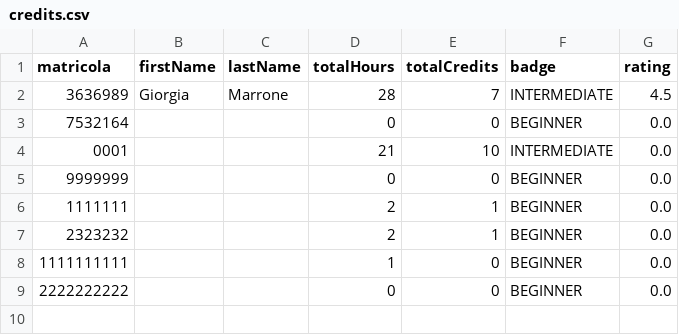
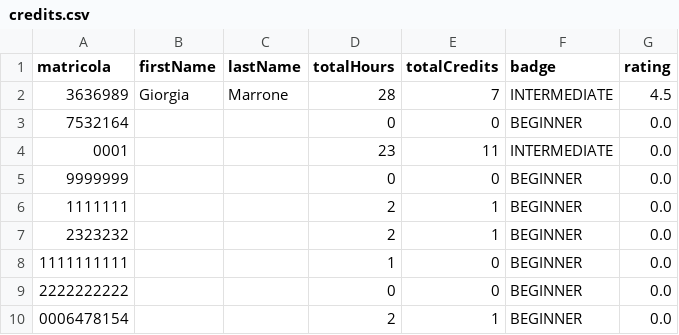
Before and after one commit to Sil2564/unibo_tutoring, a CSV file: data/credits.csv, drawn as a sheet.

```diff
--- a/data/credits.csv
+++ b/data/credits.csv
@@ -3,3 +3,3 @@ matricola;firstName;lastName;totalHours;totalCredits;badge;rating
 7532164;;;0;0;BEGINNER;0.0
-0001;;;21;10;INTERMEDIATE;0.0
+0001;;;23;11;INTERMEDIATE;0.0
 9999999;;;0;0;BEGINNER;0.0
@@ -9 +9,2 @@ matricola;firstName;lastName;totalHours;totalCredits;badge;rating
 2222222222;;;0;0;BEGINNER;0.0
+0006478154;;;2;1;BEGINNER;0.0
```
Also changed, not shown: data/completed_sessions.csv, data/reviews.csv, 10 other files.
